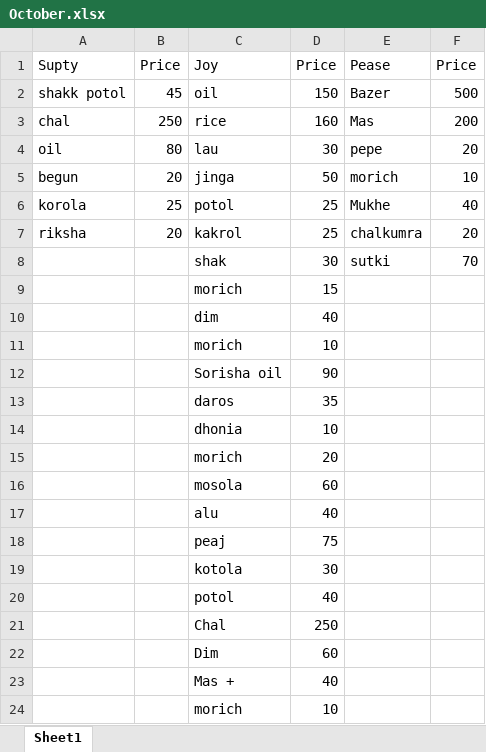
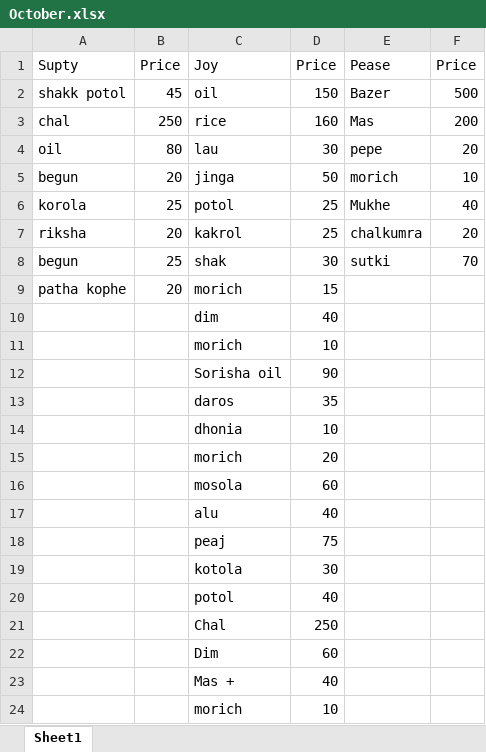
Before and after one commit to jahin44/Home-Accounts, an Excel workbook: October.xlsx, sheet Sheet1, drawn as a sheet; values as stored, in another font and other column widths than the file's, no borders; the diff names each change by its address in the sheet, - before the commit and + after, or states it on an @@ line.

Commit message:
supty

```diff
--- a/October.xlsx (sheet Sheet1)
+++ b/October.xlsx (sheet Sheet1)
-A8: (empty)
+A8: begun
-B8: (empty)
+B8: 25
-A9: (empty)
+A9: patha kophe
-B9: (empty)
+B9: 20
```
